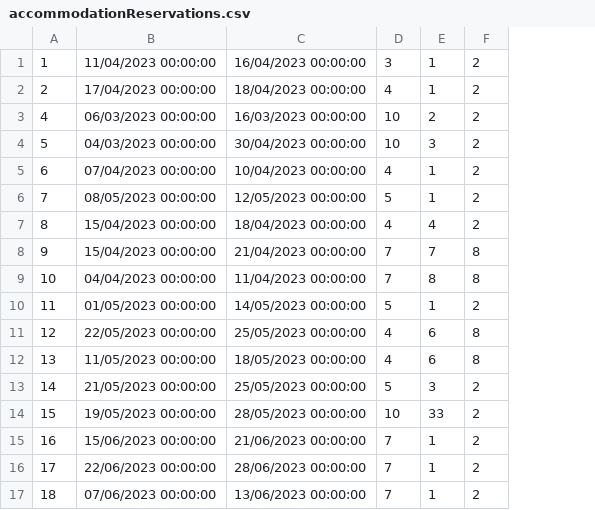
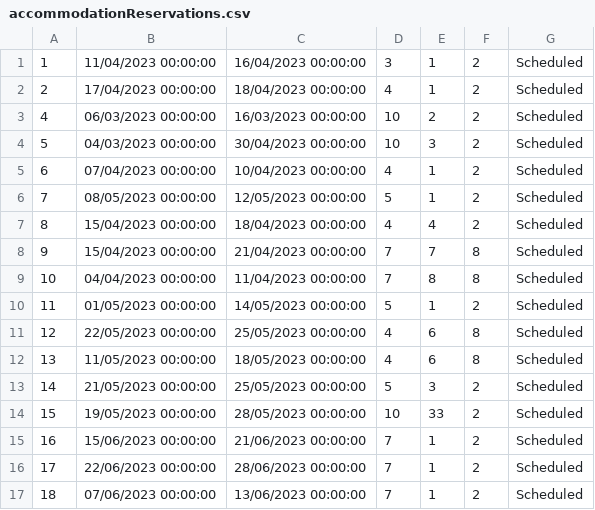
Before and after one commit to alexadjukic/SIMS-Project, a CSV file: InitialProject/InitialProject/Resources/Data/accommodationReservations.csv, drawn as a sheet; the diff names each change by its address in the sheet, - before the commit and + after, or states it on an @@ line.

```diff
--- a/InitialProject/InitialProject/Resources/Data/accommodationReservations.csv
+++ b/InitialProject/InitialProject/Resources/Data/accommodationReservations.csv
+column G, rows 1-17: all Scheduled
```
Also changed, not shown: 11 other files.
